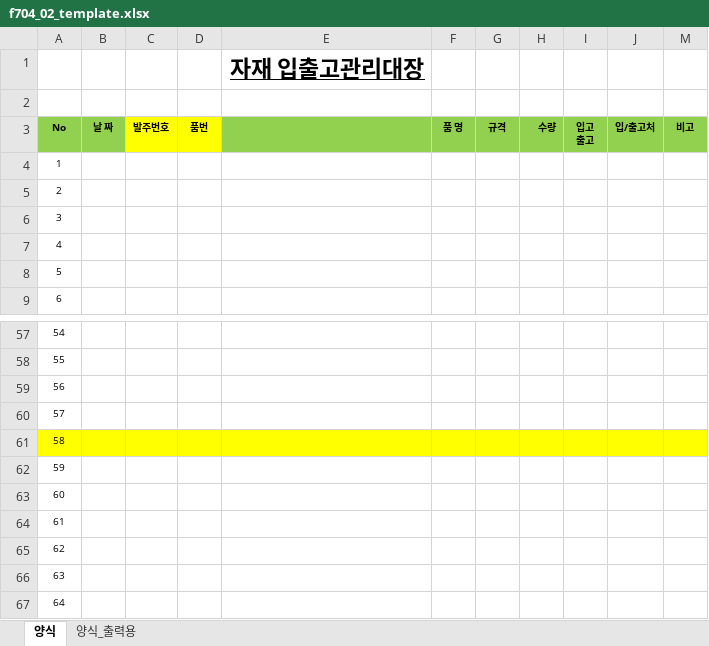
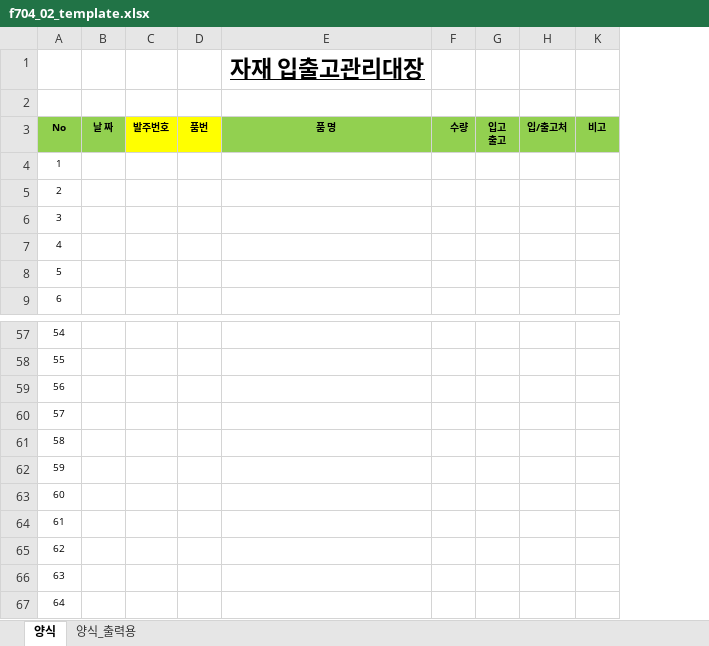
Before and after one commit to Hw-03/ERP, an Excel workbook: backend/app/assets/f704_02_template.xlsx, sheet 양식, drawn as a sheet; only a part is shown, gaps mark what is left out; values as stored, in another font and other column widths than the file's, no borders; removed rows and columns are numbered as before the commit, all else as after; the diff names each change by its address in the sheet, - before the commit and + after, or states it on an @@ line.

```diff
--- a/backend/app/assets/f704_02_template.xlsx (sheet 양식)
+++ b/backend/app/assets/f704_02_template.xlsx (sheet 양식)
-column F, row 3: 품 명
-column G, row 3: 규격
-E3: (empty)
+E3: 품 명
-A61:E61 fill: #FFFF00
+A61:E61 fill: none
-F61:H61 fill: #FFFF00
+F61:H61 fill: none
-K61 fill: #FFFF00
+K61 fill: none
```
Also changed, not shown: sheet 양식_출력용, 5 other files.
